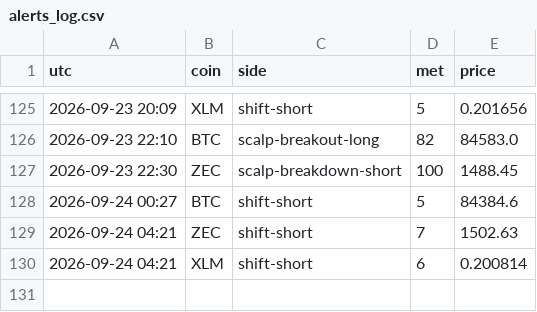
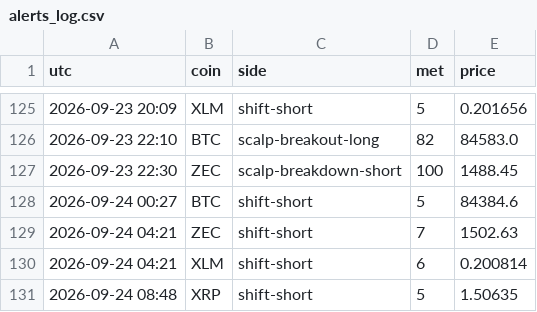
Before and after one commit to pleeb756/Setup-grader-alerts-, a CSV file: alerts_log.csv, drawn as a sheet; only a part is shown, gaps mark what is left out.

Commit message:
Update alert state

```diff
--- a/alerts_log.csv
+++ b/alerts_log.csv
@@ -130 +130,2 @@ utc,coin,side,met,price
 2026-09-24 04:21,XLM,shift-short,6,0.200814
+2026-09-24 08:48,XRP,shift-short,5,1.50635
```
Also changed, not shown: 1 other file.
